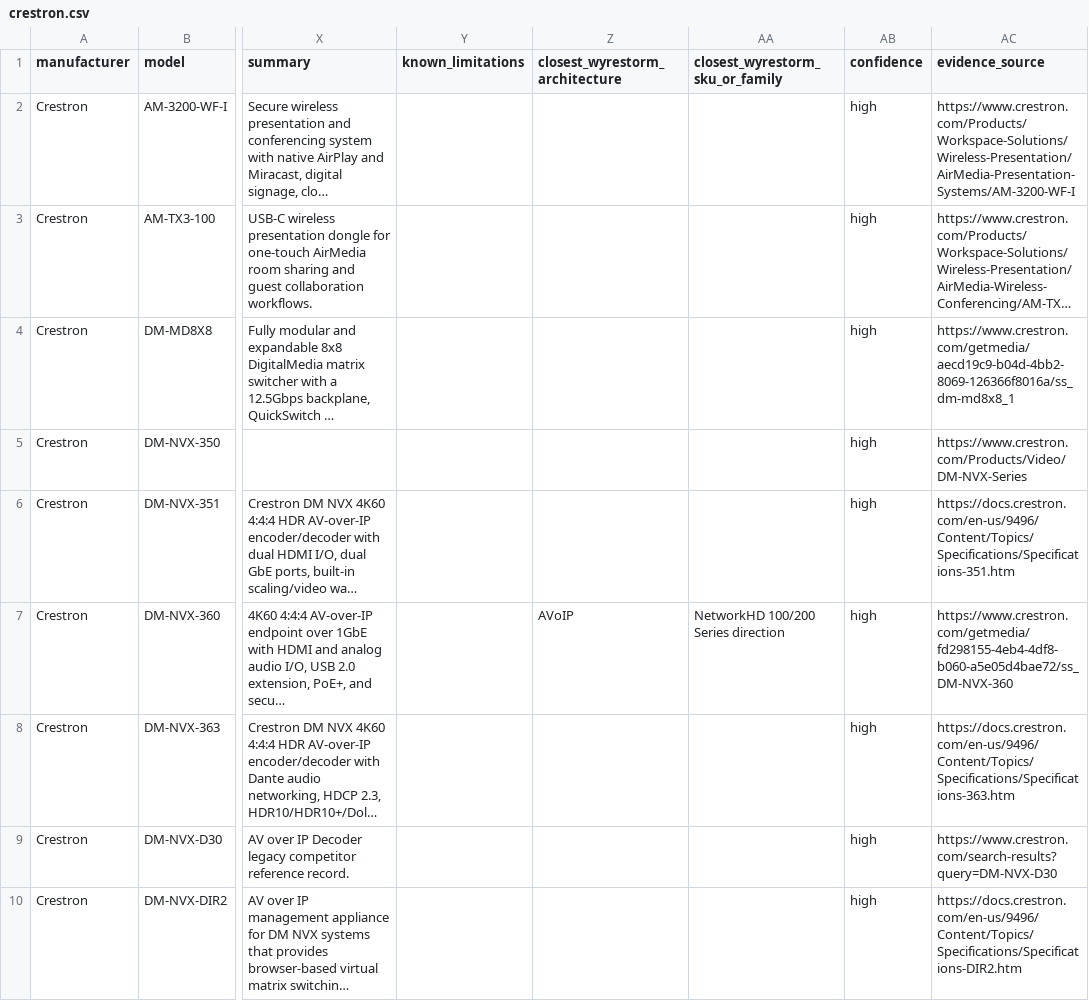
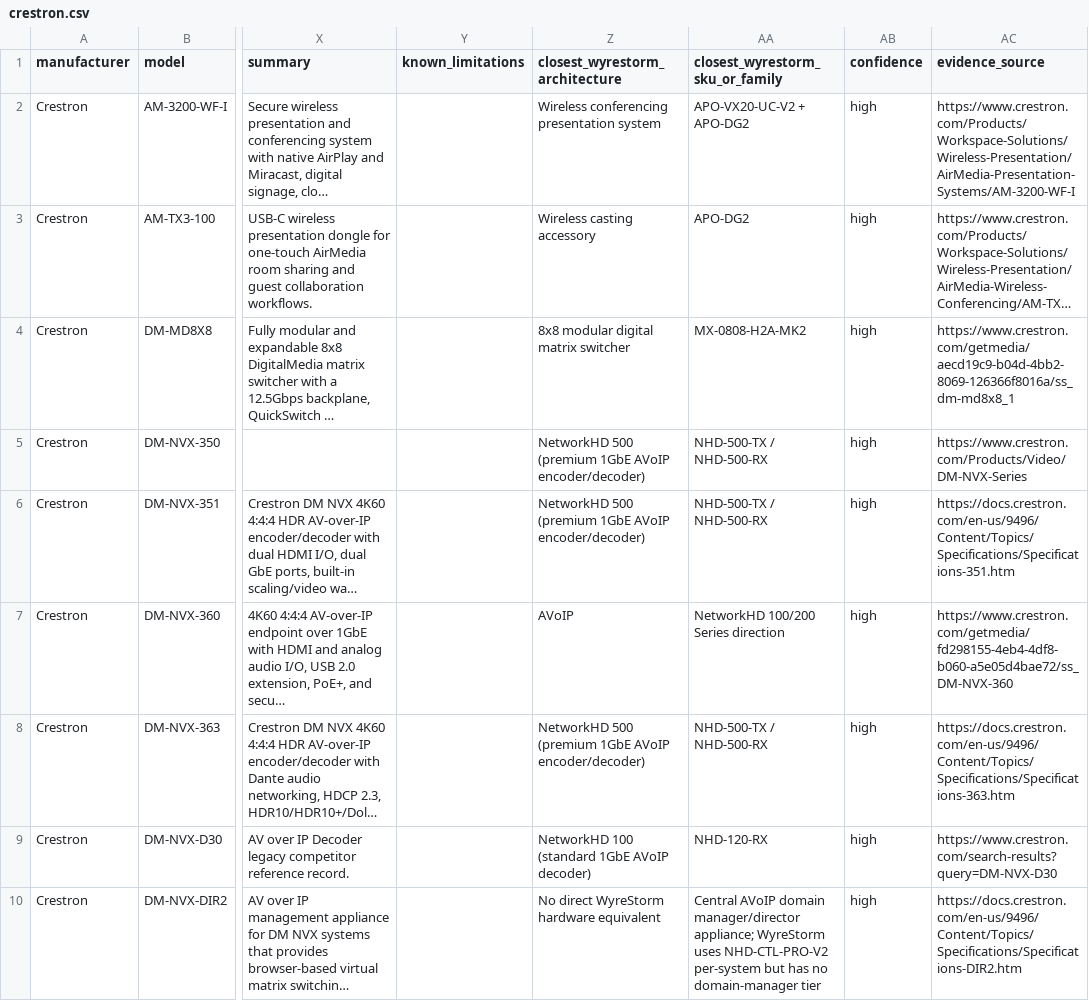
Before and after one commit to SteveTechApp/Wingman, a CSV file: data-sources/competitors/crestron.csv, drawn as a sheet; only a part is shown, gaps mark what is left out; long unchanged cells end in …; the diff covers the shown part only; the diff names each change by its address in the sheet, - before the commit and + after, or states it on an @@ line.

```diff
--- a/data-sources/competitors/crestron.csv
+++ b/data-sources/competitors/crestron.csv
-Z2 (closest_wyrestorm_architecture): (empty)
+Z2 (closest_wyrestorm_architecture): Wireless conferencing presentation system
-AA2 (closest_wyrestorm_sku_or_family): (empty)
+AA2 (closest_wyrestorm_sku_or_family): APO-VX20-UC-V2 + APO-DG2
-Z3 (closest_wyrestorm_architecture): (empty)
+Z3 (closest_wyrestorm_architecture): Wireless casting accessory
-AA3 (closest_wyrestorm_sku_or_family): (empty)
+AA3 (closest_wyrestorm_sku_or_family): APO-DG2
-Z4 (closest_wyrestorm_architecture): (empty)
+Z4 (closest_wyrestorm_architecture): 8x8 modular digital matrix switcher
-AA4 (closest_wyrestorm_sku_or_family): (empty)
+AA4 (closest_wyrestorm_sku_or_family): MX-0808-H2A-MK2
-Z5:Z6 (closest_wyrestorm_architecture): (empty)
+Z5:Z6 (closest_wyrestorm_architecture): NetworkHD 500 (premium 1GbE AVoIP encoder/decoder)
-AA5:AA6 (closest_wyrestorm_sku_or_family): (empty)
+AA5:AA6 (closest_wyrestorm_sku_or_family): NHD-500-TX / NHD-500-RX
-Z8 (closest_wyrestorm_architecture): (empty)
+Z8 (closest_wyrestorm_architecture): NetworkHD 500 (premium 1GbE AVoIP encoder/decoder)
-AA8 (closest_wyrestorm_sku_or_family): (empty)
+AA8 (closest_wyrestorm_sku_or_family): NHD-500-TX / NHD-500-RX
-Z9 (closest_wyrestorm_architecture): (empty)
+Z9 (closest_wyrestorm_architecture): NetworkHD 100 (standard 1GbE AVoIP decoder)
-AA9 (closest_wyrestorm_sku_or_family): (empty)
+AA9 (closest_wyrestorm_sku_or_family): NHD-120-RX
-Z10 (closest_wyrestorm_architecture): (empty)
+Z10 (closest_wyrestorm_architecture): No direct WyreStorm hardware equivalent
-AA10 (closest_wyrestorm_sku_or_family): (empty)
+AA10 (closest_wyrestorm_sku_or_family): Central AVoIP domain manager/director appliance; WyreStorm uses NHD-CTL-PRO-V2 per-system but has no domain-manager tier
```
Also changed, not shown: 18 edited cells elsewhere in this file, data-sources/competitors/amx.csv, data-sources/competitors/atlona.csv, 18 other files.
